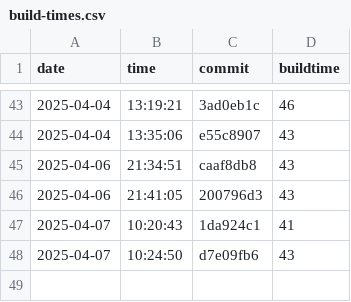
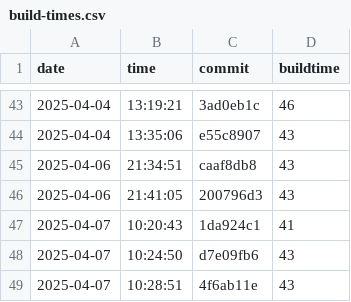
Before and after one commit to useocl/use, a CSV file: docs/build-times.csv, drawn as a sheet; only a part is shown, gaps mark what is left out.

```diff
--- a/docs/build-times.csv
+++ b/docs/build-times.csv
@@ -48 +48,2 @@ date,time,commit,buildtime
 2025-04-07,10:24:50,d7e09fb6,43
+2025-04-07,10:28:51,4f6ab11e,43
```
Also changed, not shown: docs/cycles-tests.csv, docs/layer-violations.csv.
